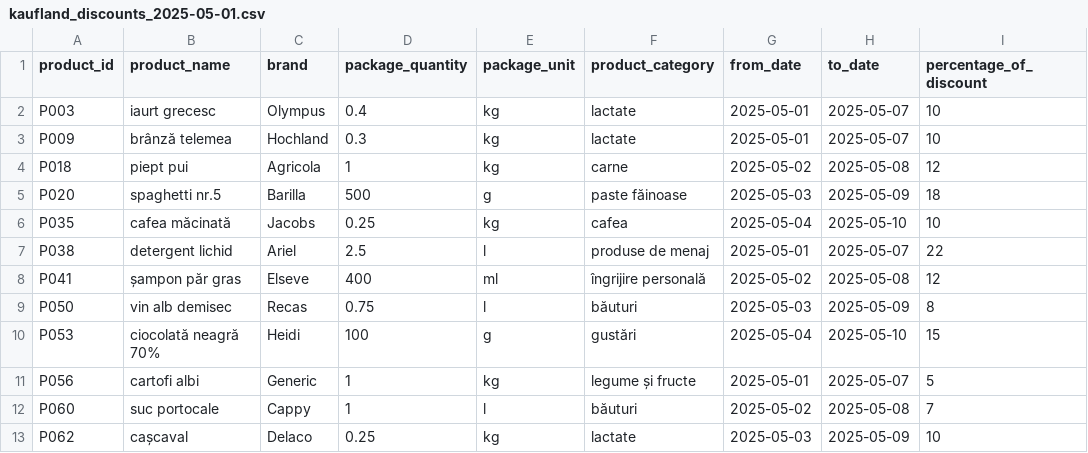
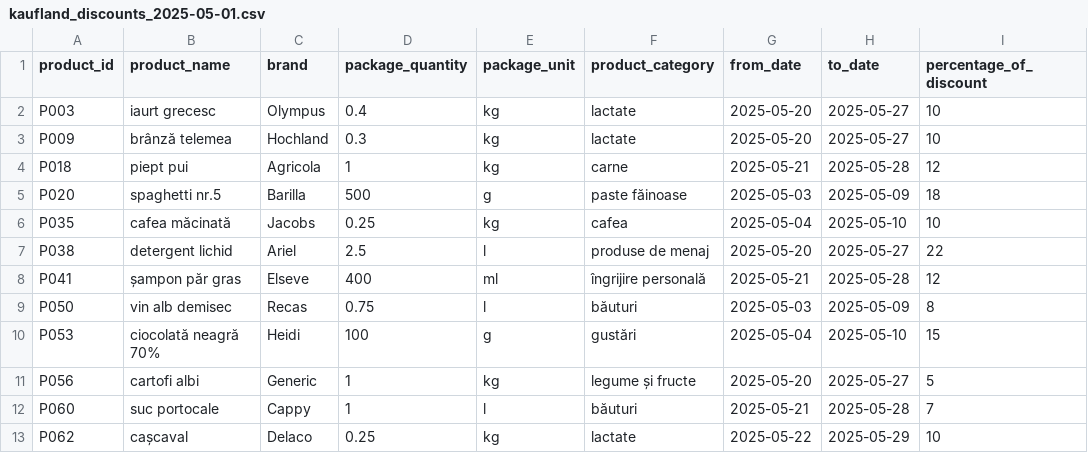
Before and after one commit to cristianasilviaB/Price-Comparator-Market, a CSV file: src/main/resources/data/kaufland_discounts_2025-05-01.csv, drawn as a sheet.

```diff
--- a/src/main/resources/data/kaufland_discounts_2025-05-01.csv
+++ b/src/main/resources/data/kaufland_discounts_2025-05-01.csv
@@ -1,13 +1,13 @@
 product_id;product_name;brand;package_quantity;package_unit;product_category;from_date;to_date;percentage_of_discount
-P003;iaurt grecesc;Olympus;0.4;kg;lactate;2025-05-01;2025-05-07;10
-P009;brânză telemea;Hochland;0.3;kg;lactate;2025-05-01;2025-05-07;10
-P018;piept pui;Agricola;1;kg;carne;2025-05-02;2025-05-08;12
+P003;iaurt grecesc;Olympus;0.4;kg;lactate;2025-05-20;2025-05-27;10
+P009;brânză telemea;Hochland;0.3;kg;lactate;2025-05-20;2025-05-27;10
+P018;piept pui;Agricola;1;kg;carne;2025-05-21;2025-05-28;12
 P020;spaghetti nr.5;Barilla;500;g;paste făinoase;2025-05-03;2025-05-09;18
 P035;cafea măcinată;Jacobs;0.25;kg;cafea;2025-05-04;2025-05-10;10
-P038;detergent lichid;Ariel;2.5;l;produse de menaj;2025-05-01;2025-05-07;22
-P041;șampon păr gras;Elseve;400;ml;îngrijire personală;2025-05-02;2025-05-08;12
+P038;detergent lichid;Ariel;2.5;l;produse de menaj;2025-05-20;2025-05-27;22
+P041;șampon păr gras;Elseve;400;ml;îngrijire personală;2025-05-21;2025-05-28;12
 P050;vin alb demisec;Recas;0.75;l;băuturi;2025-05-03;2025-05-09;8
 P053;ciocolată neagră 70%;Heidi;100;g;gustări;2025-05-04;2025-05-10;15
-P056;cartofi albi;Generic;1;kg;legume și fructe;2025-05-01;2025-05-07;5
-P060;suc portocale;Cappy;1;l;băuturi;2025-05-02;2025-05-08;7
-P062;cașcaval;Delaco;0.25;kg;lactate;2025-05-03;2025-05-09;10
+P056;cartofi albi;Generic;1;kg;legume și fructe;2025-05-20;2025-05-27;5
+P060;suc portocale;Cappy;1;l;băuturi;2025-05-21;2025-05-28;7
+P062;cașcaval;Delaco;0.25;kg;lactate;2025-05-22;2025-05-29;10
```
Also changed, not shown: src/main/resources/data/kaufland_discounts_2025-05-08.csv, src/main/resources/data/lidl_discounts_2025-05-01.csv, 4 other files.
